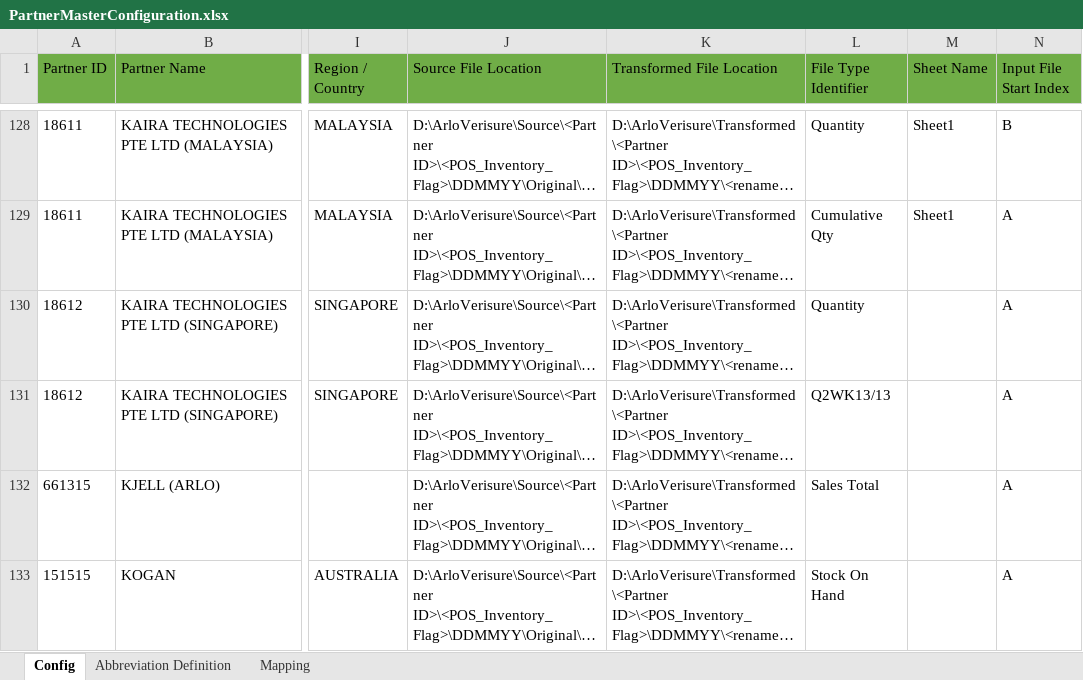
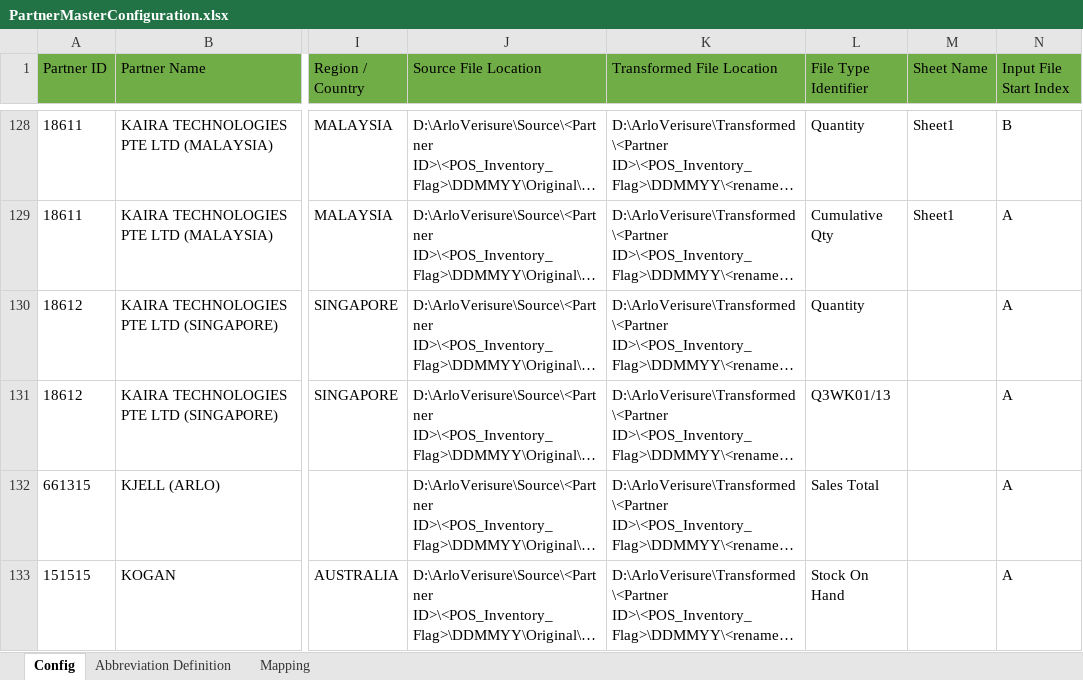
Before and after one commit to alernkn247/PartnerConfiguration, an Excel workbook: PartnerMasterConfiguration.xlsx, sheet Config, drawn as a sheet; only a part is shown, gaps mark what is left out; long unchanged cells end in …; values as stored, in another font and other column widths than the file's, no borders; conditional formats not drawn; the diff names each change by its address in the sheet, - before the commit and + after, or states it on an @@ line.

Commit message:
Update - automated

```diff
--- a/PartnerMasterConfiguration.xlsx (sheet Config)
+++ b/PartnerMasterConfiguration.xlsx (sheet Config)
-L131 (File Type Identifier): Q2WK13/13
+L131 (File Type Identifier): Q3WK01/13
```
Also changed, not shown: sheet Mapping.
